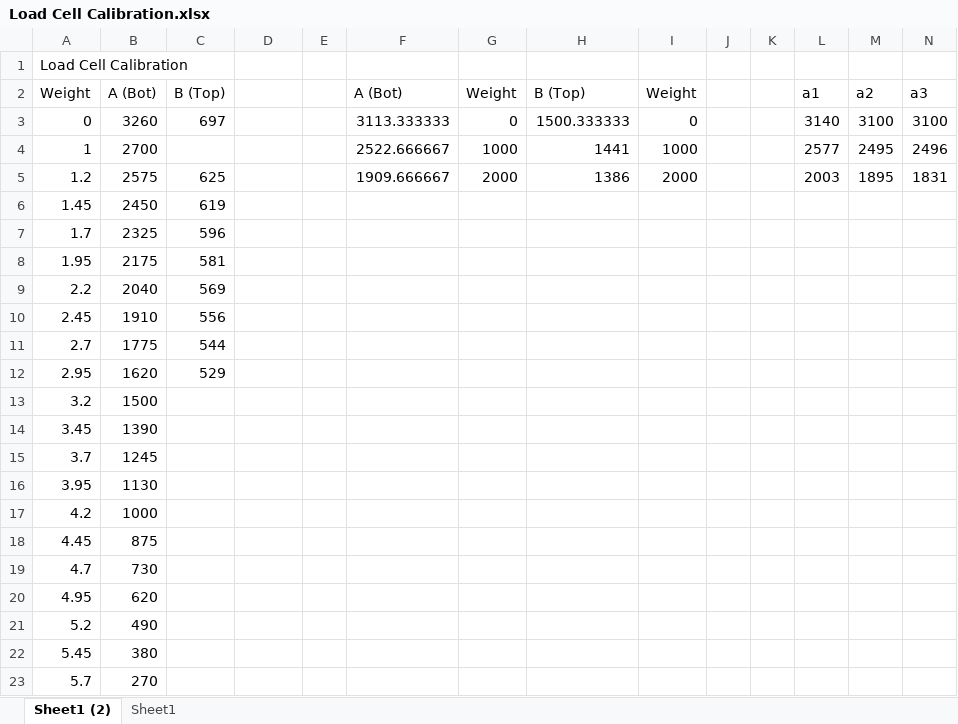
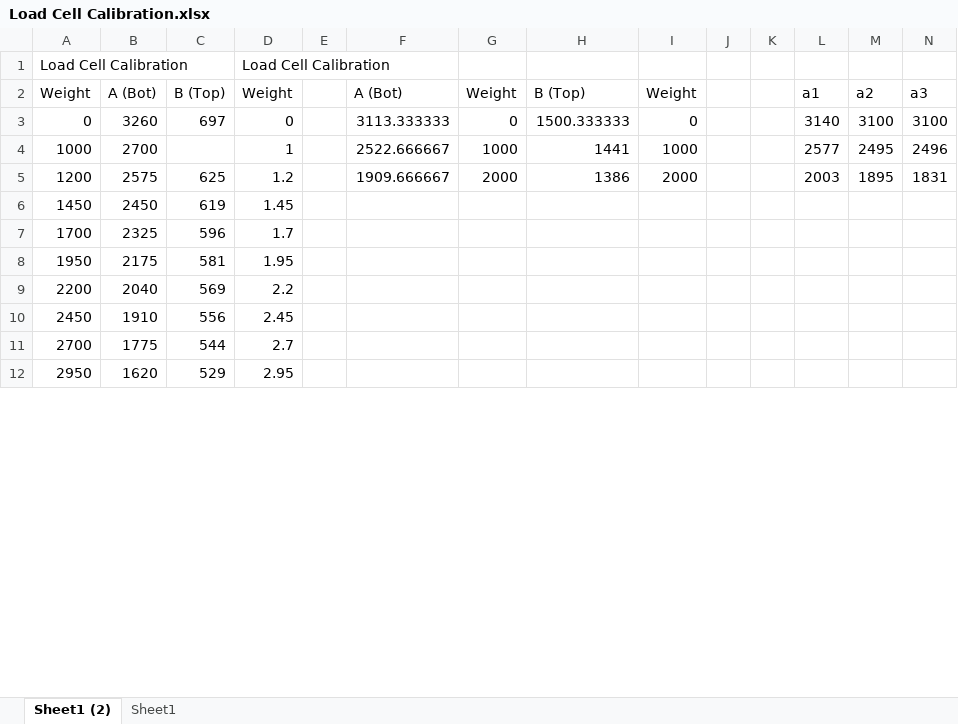
Before and after one commit to samuelwilliams413/METR4901, an Excel workbook: Documentation/Load Cell Calibration.xlsx, sheet Sheet1 (2), drawn as a sheet; only a part is shown; values as stored, in another font and other column widths than the file's, no borders; charts and pictures not drawn; removed rows and columns are numbered as before the commit, all else as after; rows hold the shown columns only; the diff covers the shown part only; the diff names each change by its address in the sheet, - before the commit and + after, or states it on an @@ line.

```diff
--- a/Documentation/Load Cell Calibration.xlsx (sheet Sheet1 (2))
+++ b/Documentation/Load Cell Calibration.xlsx (sheet Sheet1 (2))
-D1: (empty)
+D1: Load Cell Calibration
-D2: (empty)
+D2: Weight
-D3: (empty)
+D3: 0
-A4: 1
+A4: 1000
-D4: (empty)
+D4: 1
-A5: 1.2
+A5: 1200
-D5: (empty)
+D5: 1.2
-A6: 1.45
+A6: 1450
-D6: (empty)
+D6: 1.45
-A7: 1.7
+A7: 1700
-D7: (empty)
+D7: 1.7
-A8: 1.95
+A8: 1950
-D8: (empty)
+D8: 1.95
-A9: 2.2
+A9: 2200
-D9: (empty)
+D9: 2.2
-A10: 2.45
+A10: 2450
-D10: (empty)
+D10: 2.45
-A11: 2.7
+A11: 2700
-D11: (empty)
+D11: 2.7
-A12: 2.95
+A12: 2950
-D12: (empty)
+D12: 2.95
-row 13: 3.2 | 1500
-row 14: 3.45 | 1390
-row 15: 3.7 | 1245
-row 16: 3.95 | 1130
-row 17: 4.2 | 1000
-row 18: 4.45 | 875
-row 19: 4.7 | 730
-row 20: 4.95 | 620
-row 21: 5.2 | 490
-row 22: 5.45 | 380
-row 23: 5.7 | 270
```
Also changed, not shown: 17 added rows and 6 removed rows elsewhere in this sheet, formulas that keep their value, charts or pictures, Report/Progress Bar.xlsx, 2 other files.
